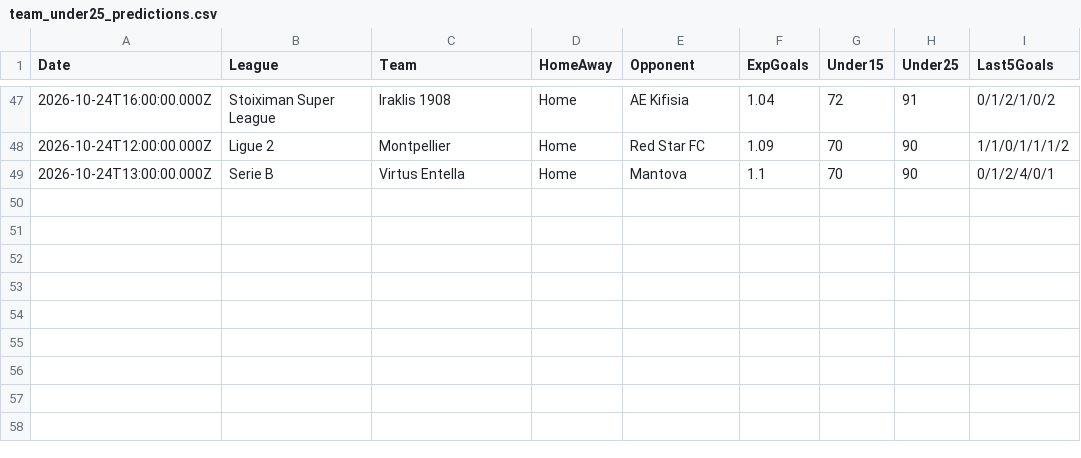
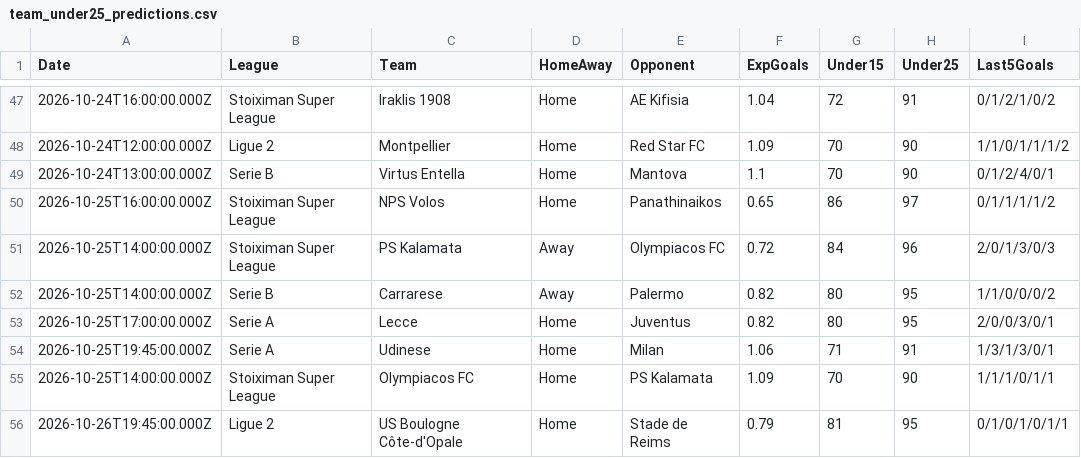
Before and after one commit to niibaboo/Under-Goals, a CSV file: docs/under-iq/scanners/team_under25/team_under25_predictions.csv, drawn as a sheet; only a part is shown, gaps mark what is left out; the diff names each change by its address in the sheet, - before the commit and + after, or states it on an @@ line.

```diff
--- a/docs/under-iq/scanners/team_under25/team_under25_predictions.csv
+++ b/docs/under-iq/scanners/team_under25/team_under25_predictions.csv
+row 50: 2026-10-25T16:00:00.000Z | Stoiximan Super League | NPS Volos | Home | Panathinaikos | 0.65 | 86 | 97 | 0/1/1/1/1/2
+row 51: 2026-10-25T14:00:00.000Z | Stoiximan Super League | PS Kalamata | Away | Olympiacos FC | 0.72 | 84 | 96 | 2/0/1/3/0/3
+row 52: 2026-10-25T14:00:00.000Z | Serie B | Carrarese | Away | Palermo | 0.82 | 80 | 95 | 1/1/0/0/0/2
+row 53: 2026-10-25T17:00:00.000Z | Serie A | Lecce | Home | Juventus | 0.82 | 80 | 95 | 2/0/0/3/0/1
+row 54: 2026-10-25T19:45:00.000Z | Serie A | Udinese | Home | Milan | 1.06 | 71 | 91 | 1/3/1/3/0/1
+row 55: 2026-10-25T14:00:00.000Z | Stoiximan Super League | Olympiacos FC | Home | PS Kalamata | 1.09 | 70 | 90 | 1/1/1/0/1/1
+row 56: 2026-10-26T19:45:00.000Z | Ligue 2 | US Boulogne Côte-d'Opale | Home | Stade de Reims | 0.79 | 81 | 95 | 0/1/0/1/0/1/1
```
Also changed, not shown: docs/under-iq/scanners/cold_streak/cold_streak_predictions.csv, docs/under-iq/scanners/team_under15/team_under15_predictions.csv, 29 other files.
